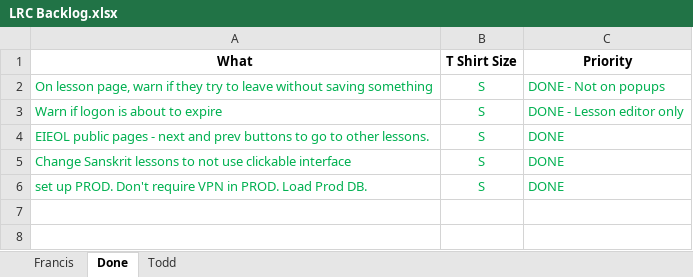
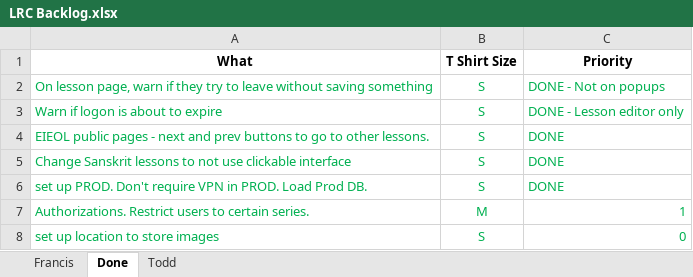
Before and after one commit to cola-laits/linguistics_research_center, an Excel workbook: Documentation/LRC Backlog.xlsx, sheet Done, drawn as a sheet; values as stored, in another font and other column widths than the file's, no borders; the diff names each change by its address in the sheet, - before the commit and + after, or states it on an @@ line.

Commit message:
Added instructions for uploading images.
git-svn-id: svn+ssh://source.la.utexas.edu/repos/lrc-site/trunk@207 98d3ac28-6462-4f9b-a335-089c6823c7e4

```diff
--- a/Documentation/LRC Backlog.xlsx (sheet Done)
+++ b/Documentation/LRC Backlog.xlsx (sheet Done)
+row 7: Authorizations. Restrict users to certain series. | M | 1
+row 8: set up location to store images | S | 0
```
Also changed, not shown: sheet Francis, 2 other files.
